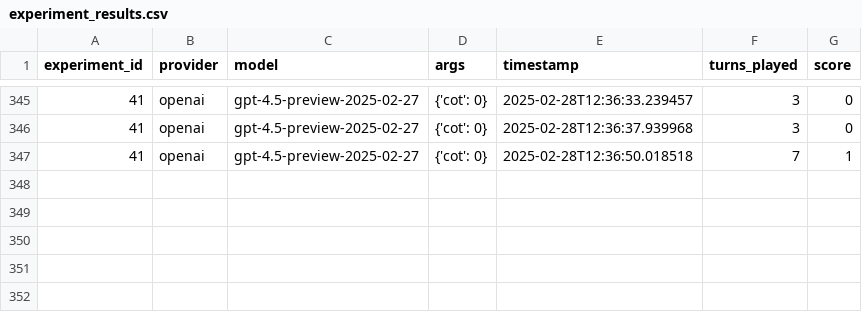
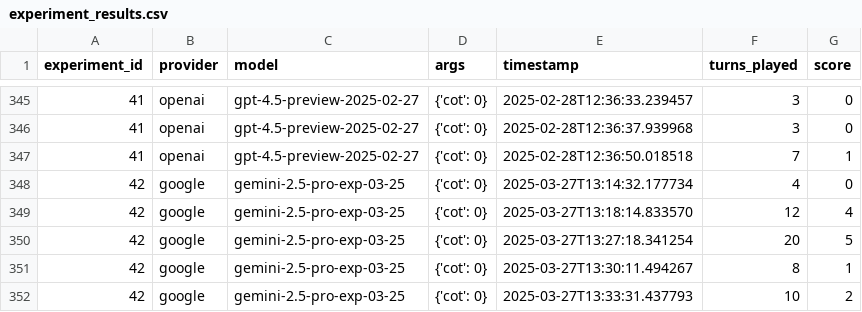
Before and after one commit to demirev/hanabi-benchmark, a CSV file: results/experiment_results.csv, drawn as a sheet; only a part is shown, gaps mark what is left out; the diff names each change by its address in the sheet, - before the commit and + after, or states it on an @@ line.

Commit message:
gemini 2.5

```diff
--- a/results/experiment_results.csv
+++ b/results/experiment_results.csv
+row 348: 42 | google | gemini-2.5-pro-exp-03-25 | {'cot': 0} | 2025-03-27T13:14:32.177734 | 4 | 0
+row 349: 42 | google | gemini-2.5-pro-exp-03-25 | {'cot': 0} | 2025-03-27T13:18:14.833570 | 12 | 4
+row 350: 42 | google | gemini-2.5-pro-exp-03-25 | {'cot': 0} | 2025-03-27T13:27:18.341254 | 20 | 5
+row 351: 42 | google | gemini-2.5-pro-exp-03-25 | {'cot': 0} | 2025-03-27T13:30:11.494267 | 8 | 1
+row 352: 42 | google | gemini-2.5-pro-exp-03-25 | {'cot': 0} | 2025-03-27T13:33:31.437793 | 10 | 2
```
Also changed, not shown: results/model_summary.csv, 2 other files.
